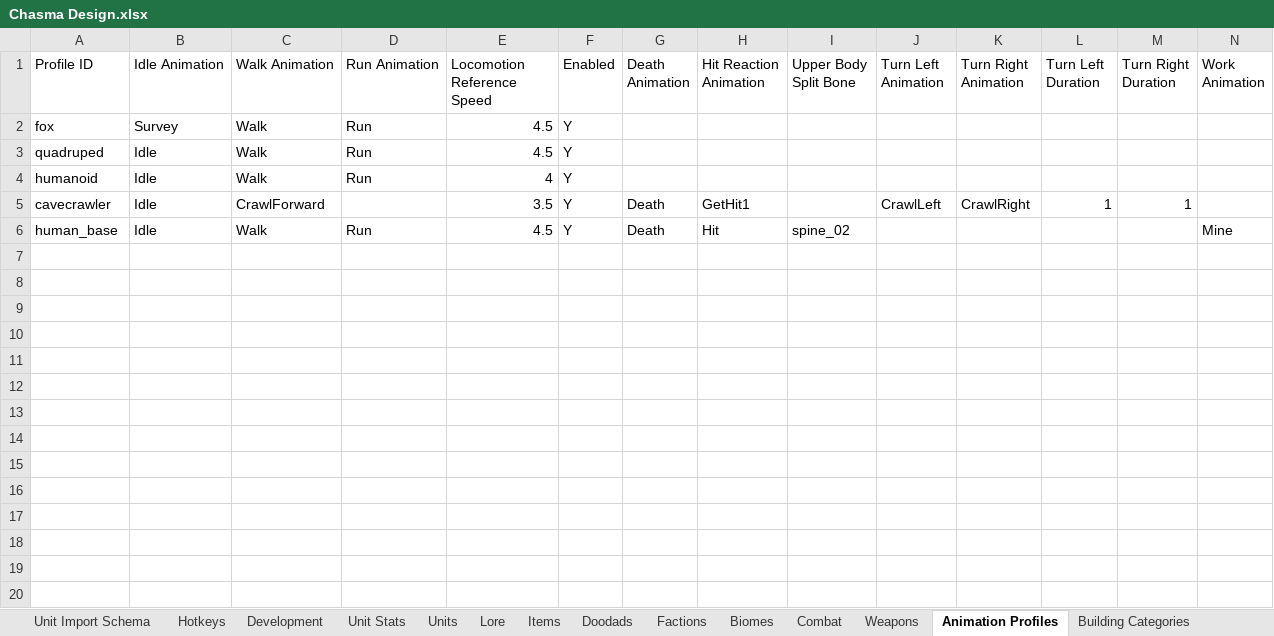
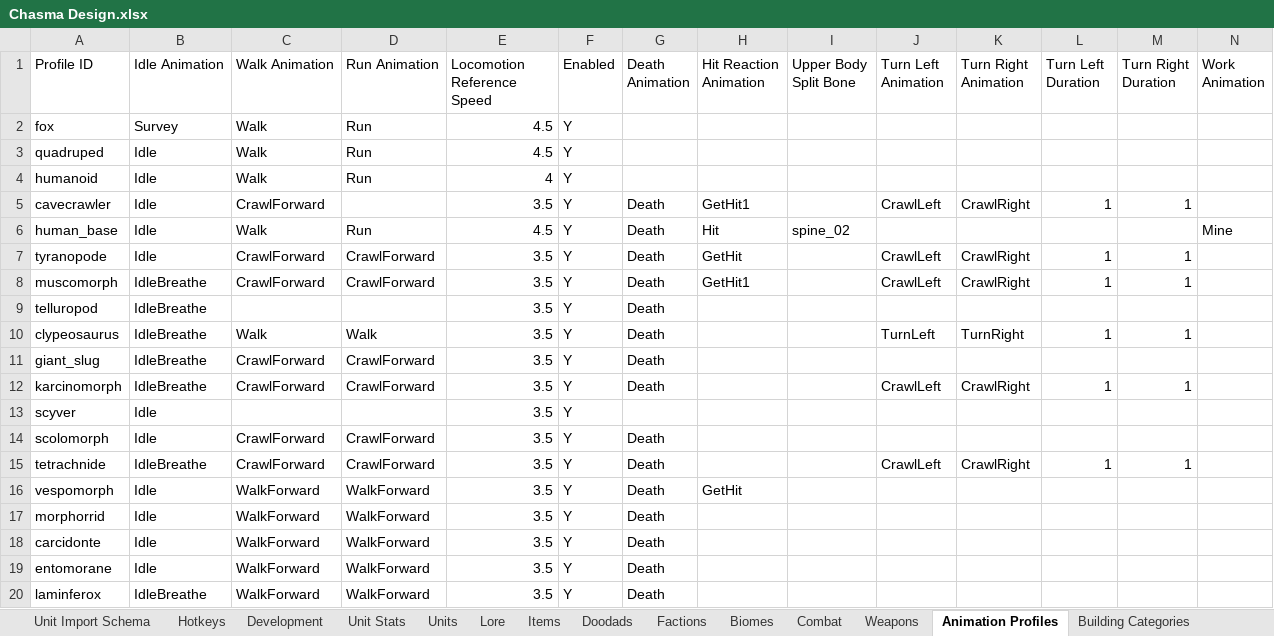
Before and after one commit to Matt1965/chasma, an Excel workbook: Chasma Design.xlsx, sheet Animation Profiles, drawn as a sheet; values as stored, in another font and other column widths than the file's, no borders; the diff names each change by its address in the sheet, - before the commit and + after, or states it on an @@ line.

```diff
--- a/Chasma Design.xlsx (sheet Animation Profiles)
+++ b/Chasma Design.xlsx (sheet Animation Profiles)
+row 7: tyranopode | Idle | CrawlForward | CrawlForward | 3.5 | Y | Death | GetHit |  | CrawlLeft | CrawlRight | 1 | 1
+row 8: muscomorph | IdleBreathe | CrawlForward | CrawlForward | 3.5 | Y | Death | GetHit1 |  | CrawlLeft | CrawlRight | 1 | 1
+row 9: telluropod | IdleBreathe |  |  | 3.5 | Y | Death
+row 10: clypeosaurus | IdleBreathe | Walk | Walk | 3.5 | Y | Death |  |  | TurnLeft | TurnRight | 1 | 1
+row 11: giant_slug | IdleBreathe | CrawlForward | CrawlForward | 3.5 | Y | Death
+row 12: karcinomorph | IdleBreathe | CrawlForward | CrawlForward | 3.5 | Y | Death |  |  | CrawlLeft | CrawlRight | 1 | 1
+row 13: scyver | Idle |  |  | 3.5 | Y
+row 14: scolomorph | Idle | CrawlForward | CrawlForward | 3.5 | Y | Death
+row 15: tetrachnide | IdleBreathe | CrawlForward | CrawlForward | 3.5 | Y | Death |  |  | CrawlLeft | CrawlRight | 1 | 1
+row 16: vespomorph | Idle | WalkForward | WalkForward | 3.5 | Y | Death | GetHit
+row 17: morphorrid | Idle | WalkForward | WalkForward | 3.5 | Y | Death
+row 18: carcidonte | Idle | WalkForward | WalkForward | 3.5 | Y | Death
+row 19: entomorane | Idle | WalkForward | WalkForward | 3.5 | Y | Death
+row 20: laminferox | IdleBreathe | WalkForward | WalkForward | 3.5 | Y | Death
```
Also changed, not shown: sheet Units, sheet Weapons, sheet Species, 26 other files.
